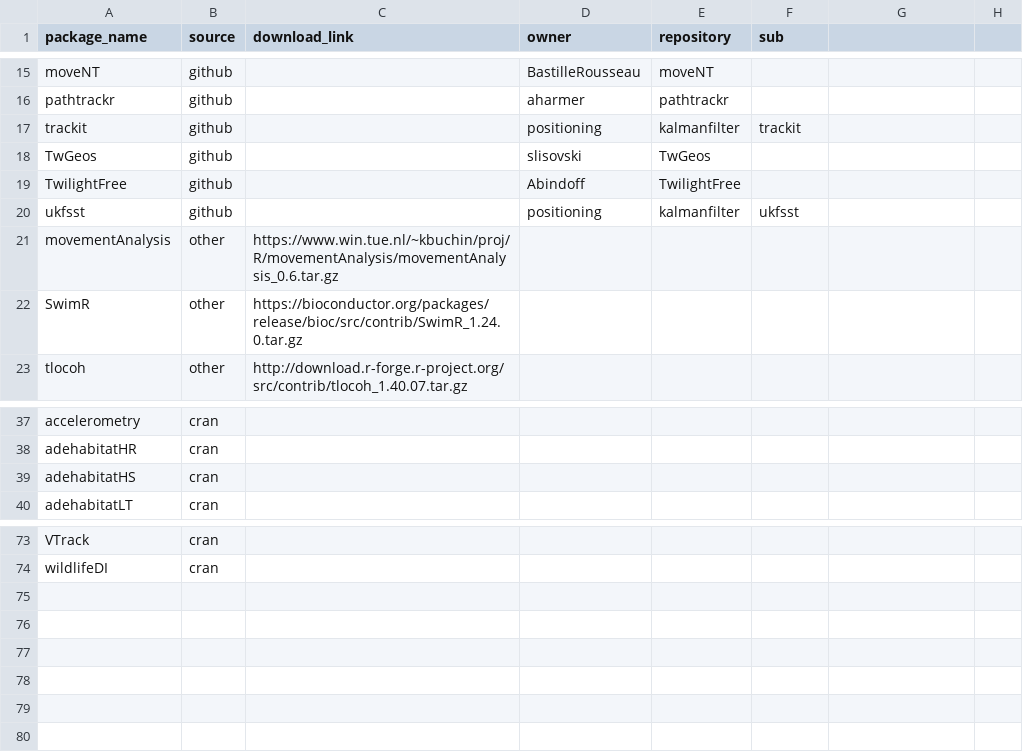
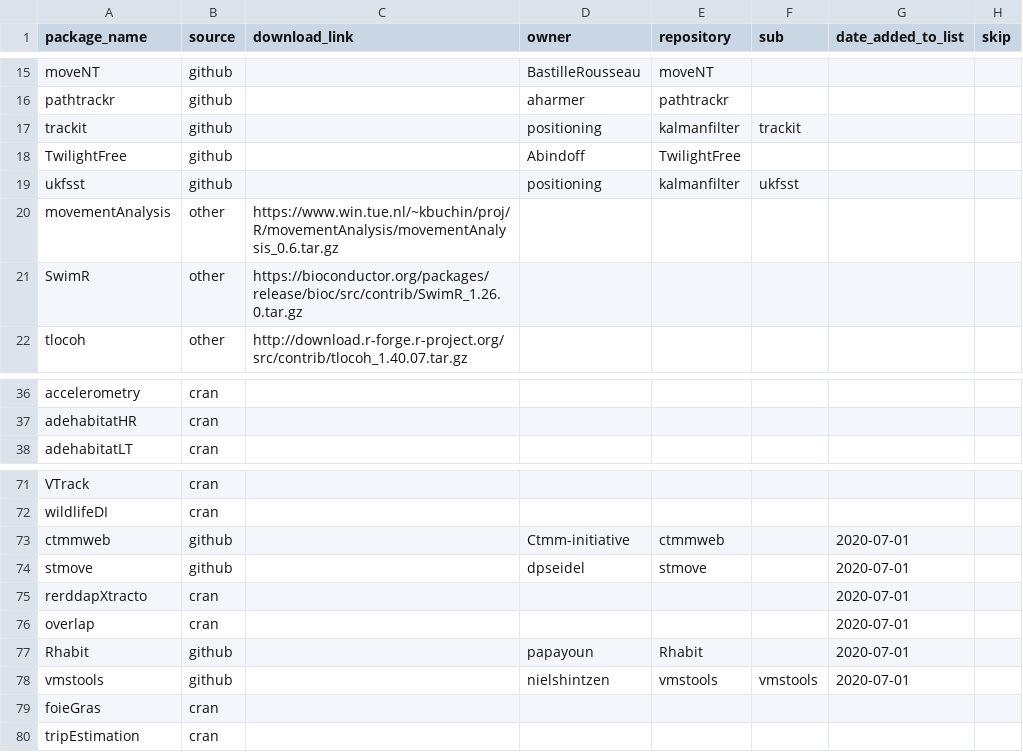
Before and after one commit to rociojoo/CranTaskView-Track, a CSV file: checks/Movement_pkg_tbl.csv, drawn as a sheet; only a part is shown, gaps mark what is left out; removed rows and columns are numbered as before the commit, all else as after; the diff names each change by its address in the sheet, - before the commit and + after, or states it on an @@ line.

```diff
--- a/checks/Movement_pkg_tbl.csv
+++ b/checks/Movement_pkg_tbl.csv
-G1: (empty)
+G1: date_added_to_list
-H1: (empty)
+H1: skip
-row 18: TwGeos | github |  | slisovski | TwGeos
-C21 (download_link): https://bioconductor.org/packages/release/bioc/src/contrib/SwimR_1.24.0.tar.gz
+C21 (download_link): https://bioconductor.org/packages/release/bioc/src/contrib/SwimR_1.26.0.tar.gz
-row 39: adehabitatHS | cran
+row 73: ctmmweb | github |  | Ctmm-initiative | ctmmweb |  | 2020-07-01
+row 74: stmove | github |  | dpseidel | stmove |  | 2020-07-01
+row 75: rerddapXtracto | cran |  |  |  |  | 2020-07-01
+row 76: overlap | cran |  |  |  |  | 2020-07-01
+row 77: Rhabit | github |  | papayoun | Rhabit |  | 2020-07-01
+row 78: vmstools | github |  | nielshintzen | vmstools | vmstools | 2020-07-01
+row 79: foieGras | cran
+row 80: tripEstimation | cran
```
Also changed, not shown: checks/Movement_pkg_tbl_checked.csv, 1 other file.
